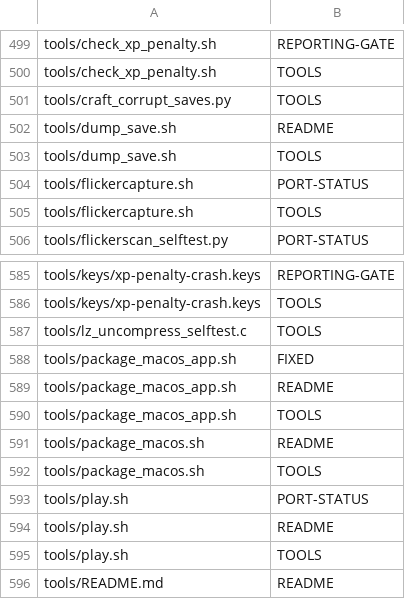
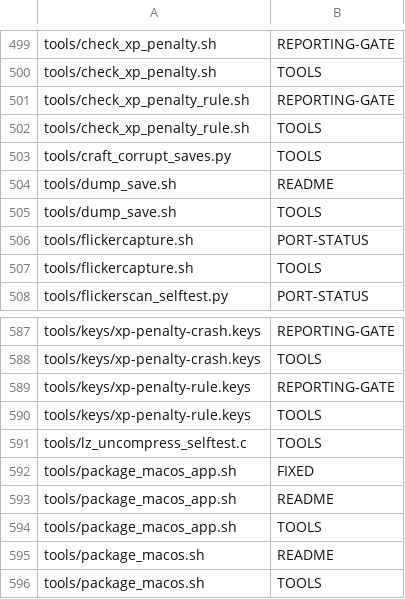
Before and after one commit to networkingguru/incursion-roguelike, a TSV file: docs/doc-deps.tsv, drawn as a sheet; only a part is shown, gaps mark what is left out; the shorter side is filled out with more unchanged rows; the diff names each change by its address in the sheet, - before the commit and + after, or states it on an @@ line.

```diff
--- a/docs/doc-deps.tsv
+++ b/docs/doc-deps.tsv
+row 501: tools/check_xp_penalty_rule.sh | REPORTING-GATE
+row 502: tools/check_xp_penalty_rule.sh | TOOLS
+row 589: tools/keys/xp-penalty-rule.keys | REPORTING-GATE
+row 590: tools/keys/xp-penalty-rule.keys | TOOLS
```
Also changed, not shown: 7 other files.
